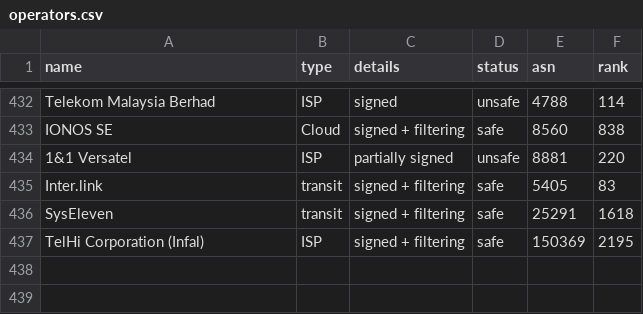
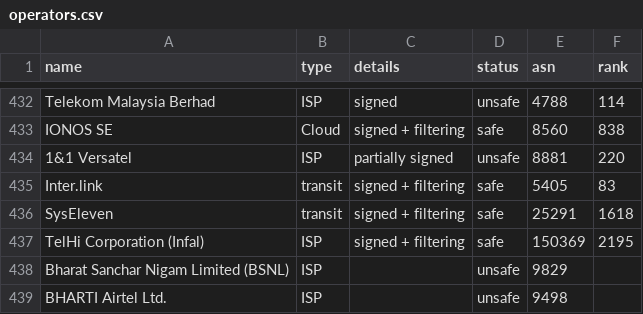
Before and after one commit to cloudflare/isbgpsafeyet.com, a CSV file: data/operators.csv, drawn as a sheet; only a part is shown, gaps mark what is left out; the diff names each change by its address in the sheet, - before the commit and + after, or states it on an @@ line.

Commit message:
Update operators.csv
Added BSNL 9829 and Bharti Airtel 9498 as unsafe

```diff
--- a/data/operators.csv
+++ b/data/operators.csv
+row 438: Bharat Sanchar Nigam Limited (BSNL) | ISP |  | unsafe | 9829
+row 439: BHARTI Airtel Ltd. | ISP |  | unsafe | 9498
```
